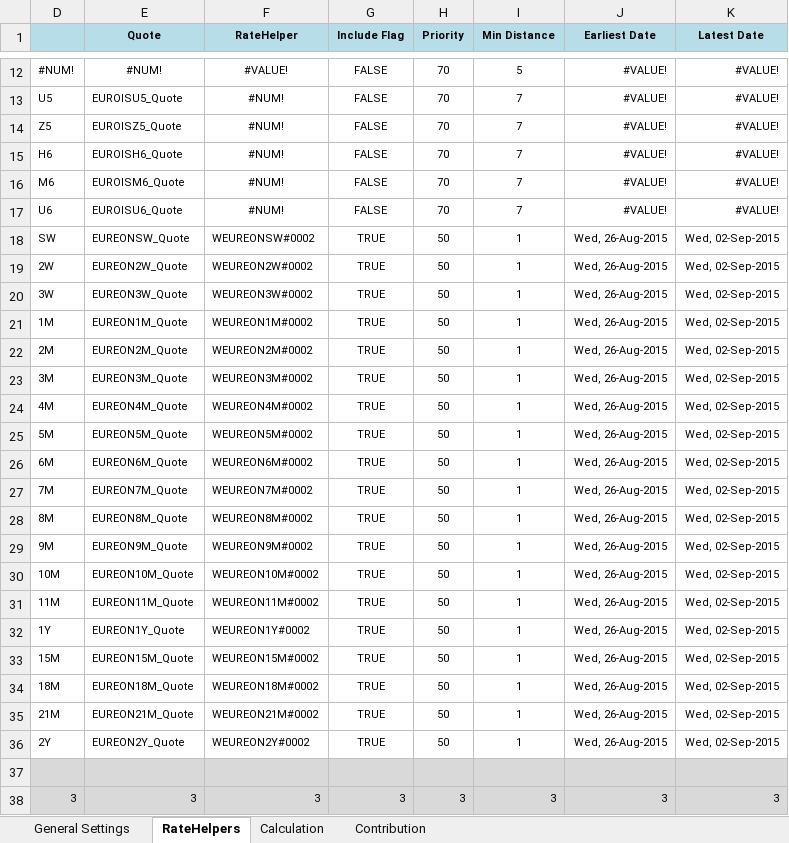
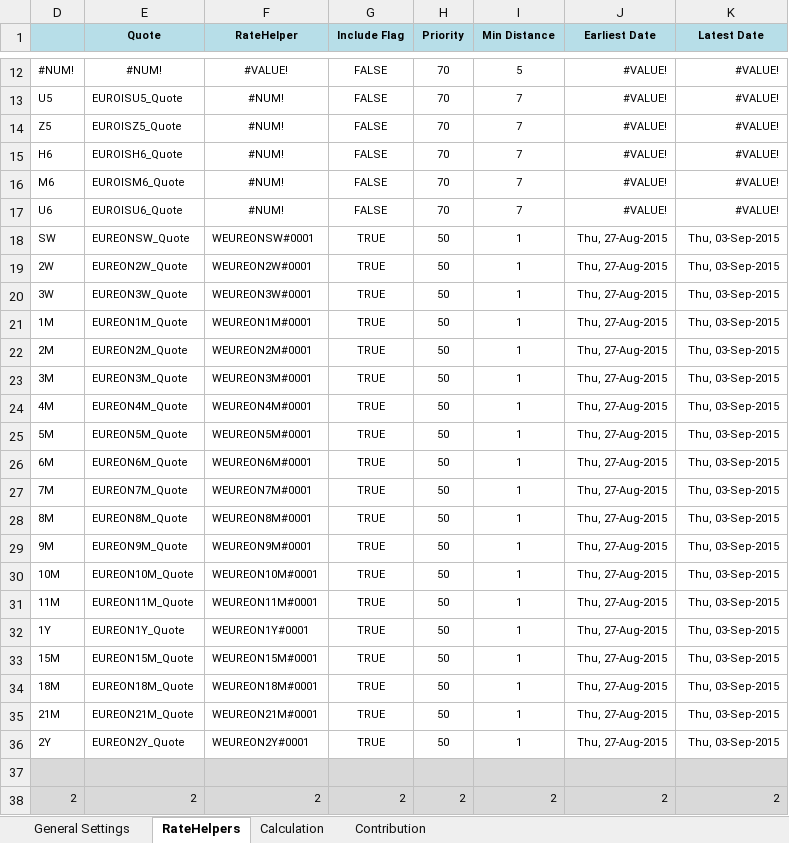
Before and after one commit to eehlers/QuantLibXL, an Excel workbook: Data2/XLS/EUR/EUR_JumpsQuotesFeedON.xlsx, sheet RateHelpers, drawn as a sheet; only a part is shown, gaps mark what is left out; values as stored, in another font and other column widths than the file's, no borders; removed rows and columns are numbered as before the commit, all else as after; the diff covers the shown part only; the diff names each change by its address in the sheet, - before the commit and + after, or states it on an @@ line.

```diff
--- a/Data2/XLS/EUR/EUR_JumpsQuotesFeedON.xlsx (sheet RateHelpers)
+++ b/Data2/XLS/EUR/EUR_JumpsQuotesFeedON.xlsx (sheet RateHelpers)
-F18 (RateHelper): WEUREONSW#0002
+F18 (RateHelper): WEUREONSW#0001
-J18:J36 (Earliest Date): Wed, 26-Aug-2015
+J18:J36 (Earliest Date): Thu, 27-Aug-2015
-K18:K36 (Latest Date): Wed, 02-Sep-2015
+K18:K36 (Latest Date): Thu, 03-Sep-2015
-F19 (RateHelper): WEUREON2W#0002
+F19 (RateHelper): WEUREON2W#0001
-F20 (RateHelper): WEUREON3W#0002
+F20 (RateHelper): WEUREON3W#0001
-F21 (RateHelper): WEUREON1M#0002
+F21 (RateHelper): WEUREON1M#0001
-F22 (RateHelper): WEUREON2M#0002
+F22 (RateHelper): WEUREON2M#0001
-F23 (RateHelper): WEUREON3M#0002
+F23 (RateHelper): WEUREON3M#0001
-F24 (RateHelper): WEUREON4M#0002
+F24 (RateHelper): WEUREON4M#0001
-F25 (RateHelper): WEUREON5M#0002
+F25 (RateHelper): WEUREON5M#0001
-F26 (RateHelper): WEUREON6M#0002
+F26 (RateHelper): WEUREON6M#0001
-F27 (RateHelper): WEUREON7M#0002
+F27 (RateHelper): WEUREON7M#0001
-F28 (RateHelper): WEUREON8M#0002
+F28 (RateHelper): WEUREON8M#0001
-F29 (RateHelper): WEUREON9M#0002
+F29 (RateHelper): WEUREON9M#0001
-F30 (RateHelper): WEUREON10M#0002
+F30 (RateHelper): WEUREON10M#0001
-F31 (RateHelper): WEUREON11M#0002
+F31 (RateHelper): WEUREON11M#0001
-F32 (RateHelper): WEUREON1Y#0002
+F32 (RateHelper): WEUREON1Y#0001
-F33 (RateHelper): WEUREON15M#0002
+F33 (RateHelper): WEUREON15M#0001
-F34 (RateHelper): WEUREON18M#0002
+F34 (RateHelper): WEUREON18M#0001
-F35 (RateHelper): WEUREON21M#0002
+F35 (RateHelper): WEUREON21M#0001
-F36 (RateHelper): WEUREON2Y#0002
+F36 (RateHelper): WEUREON2Y#0001
-row 38: 3 | 3 | 3 | 3 | 3 | 3 | 3 | 3
+row 38: 2 | 2 | 2 | 2 | 2 | 2 | 2 | 2
```
Also changed, not shown: 9 edited cells elsewhere in this sheet, sheet Contribution, sheet General Settings, sheet Calculation, formulas that keep their value, charts or pictures, 2 other files.
